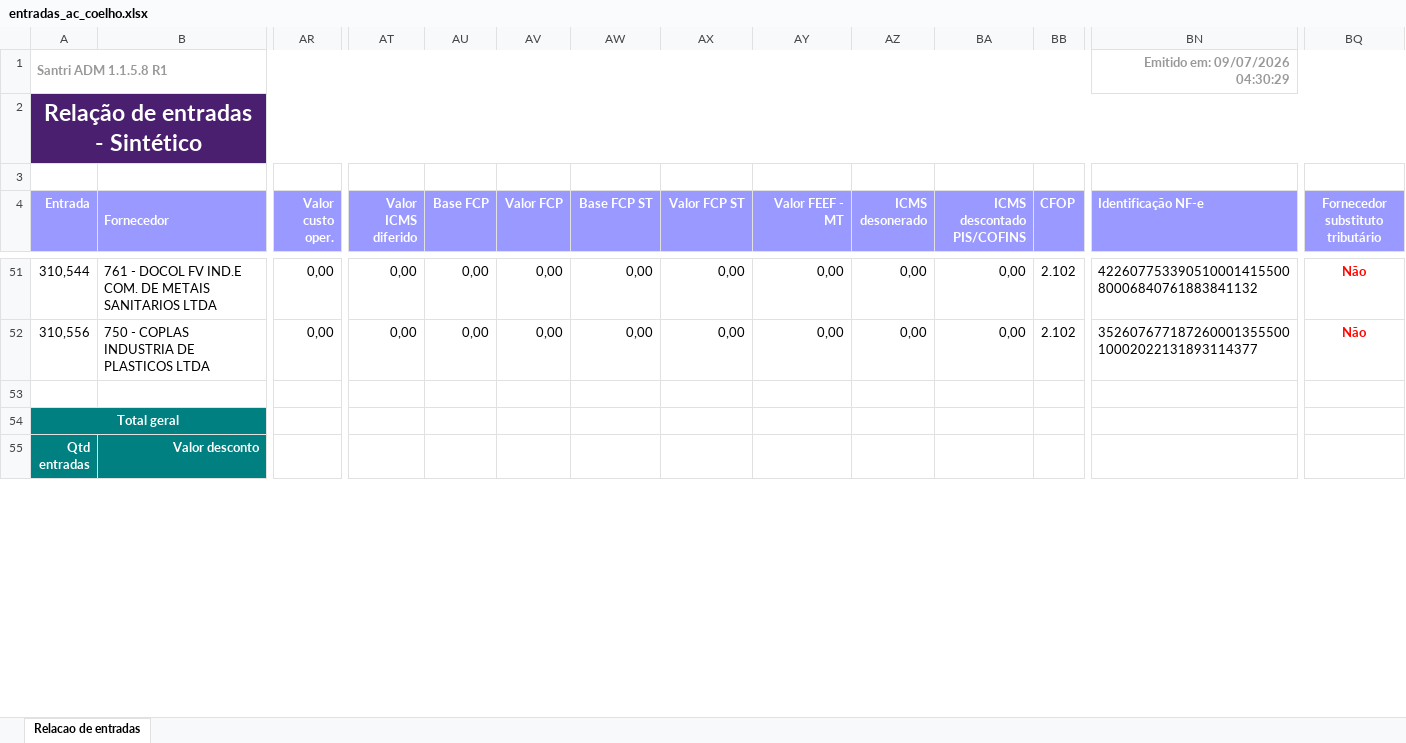
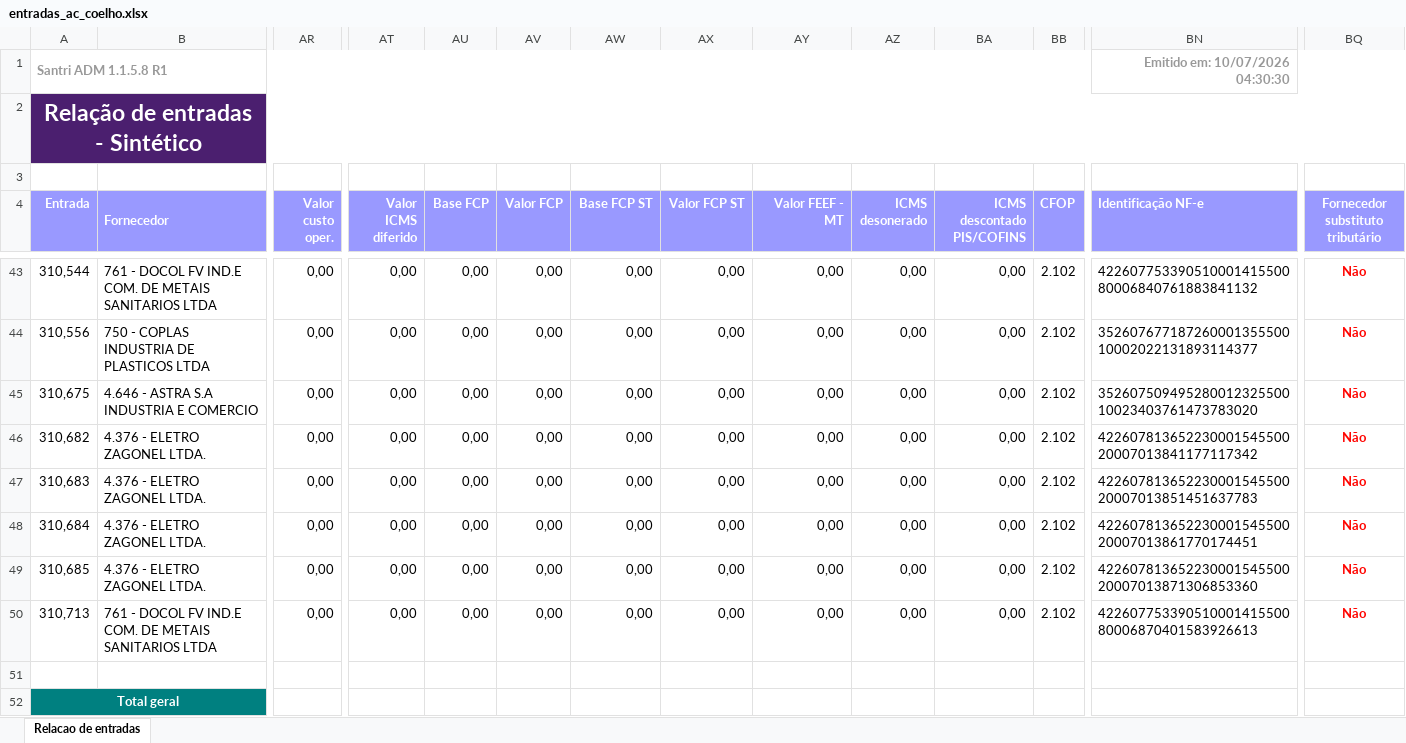
Before and after one commit to ShuuraBr/AGENDAMENTO, an Excel workbook: tratando_tabelas/ac_coelho/entradas_ac_coelho.xlsx, sheet Relacao de entradas, drawn as a sheet; only a part is shown, gaps mark what is left out; the shorter side is filled out with more unchanged rows; values as stored, in another font and other column widths than the file's, no borders; rows hold the shown columns only; the diff covers the shown part only; the diff names each change by its address in the sheet, - before the commit and + after, or states it on an @@ line.

```diff
--- a/tratando_tabelas/ac_coelho/entradas_ac_coelho.xlsx (sheet Relacao de entradas)
+++ b/tratando_tabelas/ac_coelho/entradas_ac_coelho.xlsx (sheet Relacao de entradas)
-BN1 (Identificação NF-e): Emitido em: 09/07/2026 04:30:29
+BN1 (Identificação NF-e): Emitido em: 10/07/2026 04:30:30
+row 45: 310,675 | 4.646 - ASTRA S.A INDUSTRIA E COMERCIO | 0,00 | 0,00 | 0,00 | 0,00 | 0,00 | 0,00 | 0,00 | 0,00 | 0,00 | 2.102 | 35260750949528001232550010023403761473783020 | Não
+row 46: 310,682 | 4.376 - ELETRO ZAGONEL LTDA. | 0,00 | 0,00 | 0,00 | 0,00 | 0,00 | 0,00 | 0,00 | 0,00 | 0,00 | 2.102 | 42260781365223000154550020007013841177117342 | Não
+row 47: 310,683 | 4.376 - ELETRO ZAGONEL LTDA. | 0,00 | 0,00 | 0,00 | 0,00 | 0,00 | 0,00 | 0,00 | 0,00 | 0,00 | 2.102 | 42260781365223000154550020007013851451637783 | Não
+row 48: 310,684 | 4.376 - ELETRO ZAGONEL LTDA. | 0,00 | 0,00 | 0,00 | 0,00 | 0,00 | 0,00 | 0,00 | 0,00 | 0,00 | 2.102 | 42260781365223000154550020007013861770174451 | Não
+row 49: 310,685 | 4.376 - ELETRO ZAGONEL LTDA. | 0,00 | 0,00 | 0,00 | 0,00 | 0,00 | 0,00 | 0,00 | 0,00 | 0,00 | 2.102 | 42260781365223000154550020007013871306853360 | Não
+row 50: 310,713 | 761 - DOCOL FV IND.E COM. DE METAIS SANITARIOS LTDA | 0,00 | 0,00 | 0,00 | 0,00 | 0,00 | 0,00 | 0,00 | 0,00 | 0,00 | 2.102 | 42260775339051000141550080006870401583926613 | Não
```
Also changed, not shown: 8 removed rows and 14 edited cells elsewhere in this sheet, backend/uploads/importacao-relatorio/entradas_lojas.xlsx, tratando_tabelas/finitura/entradas_finitura.xlsx, 6 other files.
